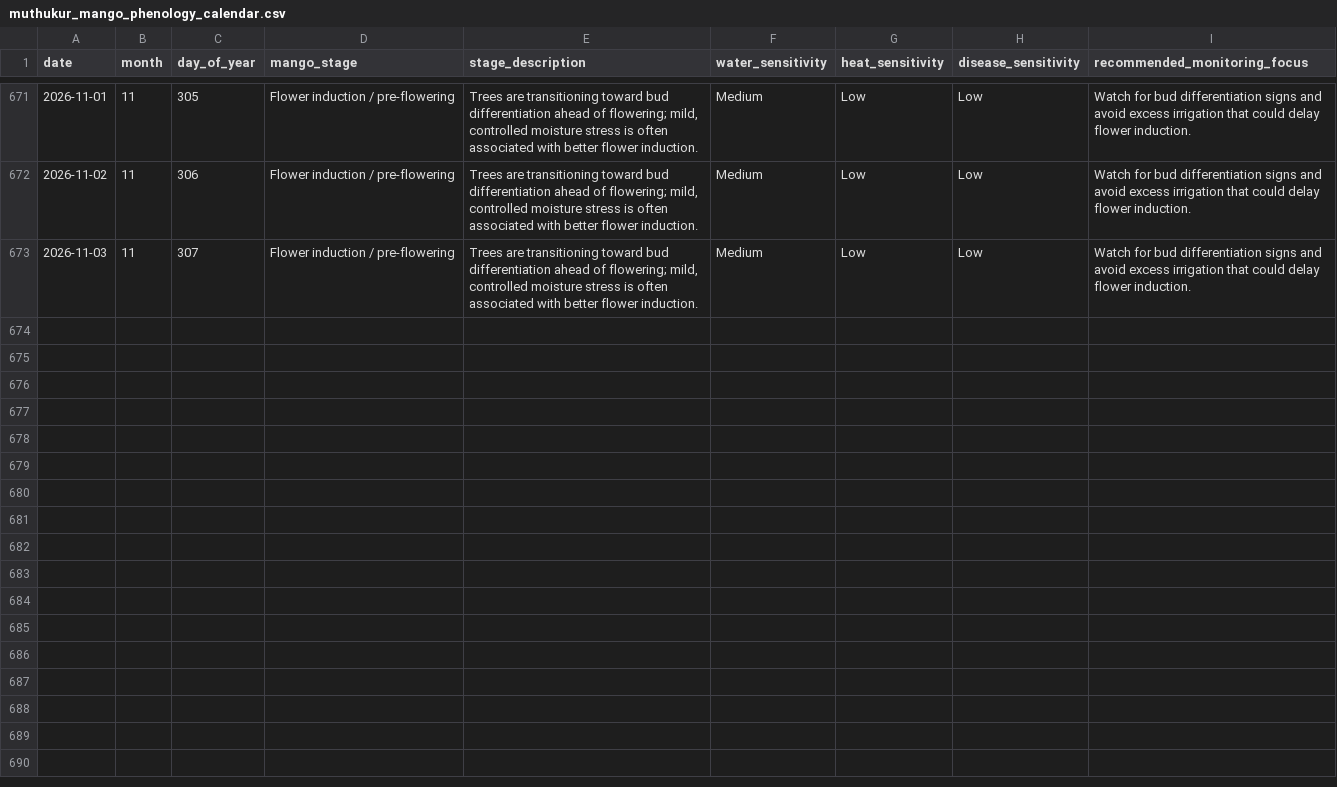
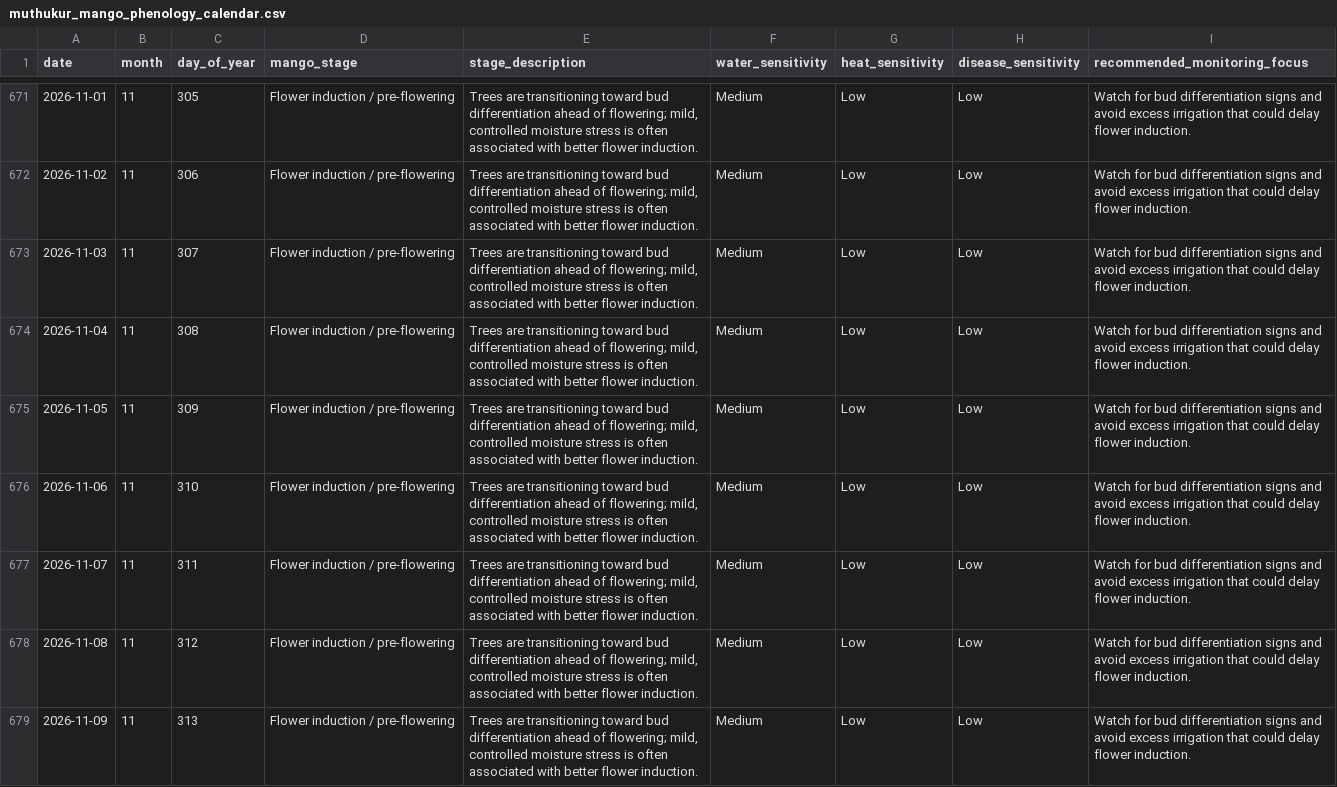
Before and after one commit to vanaprashanth/mango-digital-twin, a CSV file: data/processed/muthukur_mango_phenology_calendar.csv, drawn as a sheet; only a part is shown, gaps mark what is left out.

```diff
--- a/data/processed/muthukur_mango_phenology_calendar.csv
+++ b/data/processed/muthukur_mango_phenology_calendar.csv
@@ -673 +673,7 @@ date,month,day_of_year,mango_stage,stage_description,water_sensitivity,heat_sens
 2026-11-03,11,307,Flower induction / pre-flowering,"Trees are transitioning toward bud differentiation ahead of flowering; mild, controlled moisture stress is often associated with better flower induction.",Medium,Low,Low,Watch for bud differentiation signs and avoid excess irrigation that could delay flower induction.
+2026-11-04,11,308,Flower induction / pre-flowering,"Trees are transitioning toward bud differentiation ahead of flowering; mild, controlled moisture stress is often associated with better flower induction.",Medium,Low,Low,Watch for bud differentiation signs and avoid excess irrigation that could delay flower induction.
+2026-11-05,11,309,Flower induction / pre-flowering,"Trees are transitioning toward bud differentiation ahead of flowering; mild, controlled moisture stress is often associated with better flower induction.",Medium,Low,Low,Watch for bud differentiation signs and avoid excess irrigation that could delay flower induction.
+2026-11-06,11,310,Flower induction / pre-flowering,"Trees are transitioning toward bud differentiation ahead of flowering; mild, controlled moisture stress is often associated with better flower induction.",Medium,Low,Low,Watch for bud differentiation signs and avoid excess irrigation that could delay flower induction.
+2026-11-07,11,311,Flower induction / pre-flowering,"Trees are transitioning toward bud differentiation ahead of flowering; mild, controlled moisture stress is often associated with better flower induction.",Medium,Low,Low,Watch for bud differentiation signs and avoid excess irrigation that could delay flower induction.
+2026-11-08,11,312,Flower induction / pre-flowering,"Trees are transitioning toward bud differentiation ahead of flowering; mild, controlled moisture stress is often associated with better flower induction.",Medium,Low,Low,Watch for bud differentiation signs and avoid excess irrigation that could delay flower induction.
+2026-11-09,11,313,Flower induction / pre-flowering,"Trees are transitioning toward bud differentiation ahead of flowering; mild, controlled moisture stress is often associated with better flower induction.",Medium,Low,Low,Watch for bud differentiation signs and avoid excess irrigation that could delay flower induction.
```
Also changed, not shown: data/processed/muthukur_combined_feature_table.csv, data/processed/muthukur_fao56_interpolated_kc_water_balance.csv, 17 other files.
